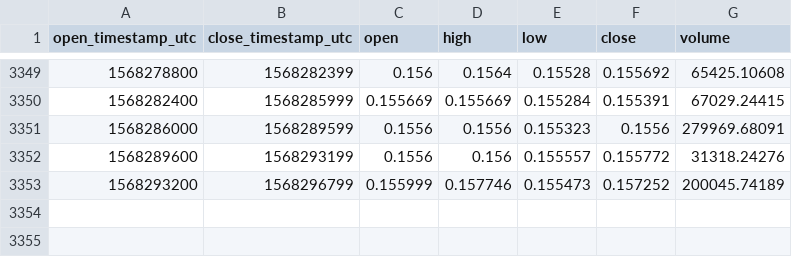
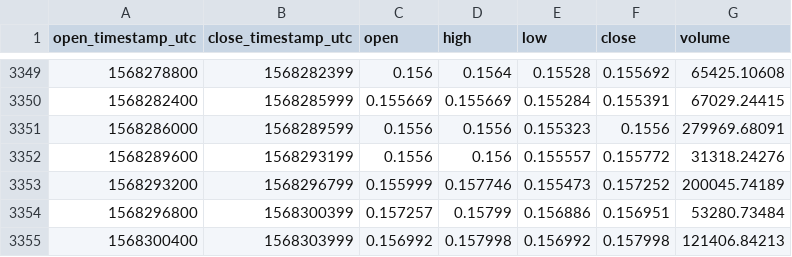
Before and after one commit to cryptobigbro/coinbasepro-ZRX-USD, a CSV file: coinbasepro-ZRX-USD-1h.csv, drawn as a sheet; only a part is shown, gaps mark what is left out.

Commit message:
Update OHLCV data.

```diff
--- a/coinbasepro-ZRX-USD-1h.csv
+++ b/coinbasepro-ZRX-USD-1h.csv
@@ -3353 +3353,3 @@ open_timestamp_utc,close_timestamp_utc,open,high,low,close,volume
 1568293200,1568296799,0.155999,0.157746,0.155473,0.157252,200045.74189
+1568296800,1568300399,0.157257,0.15799,0.156886,0.156951,53280.73484
+1568300400,1568303999,0.156992,0.157998,0.156992,0.157998,121406.84213
```
